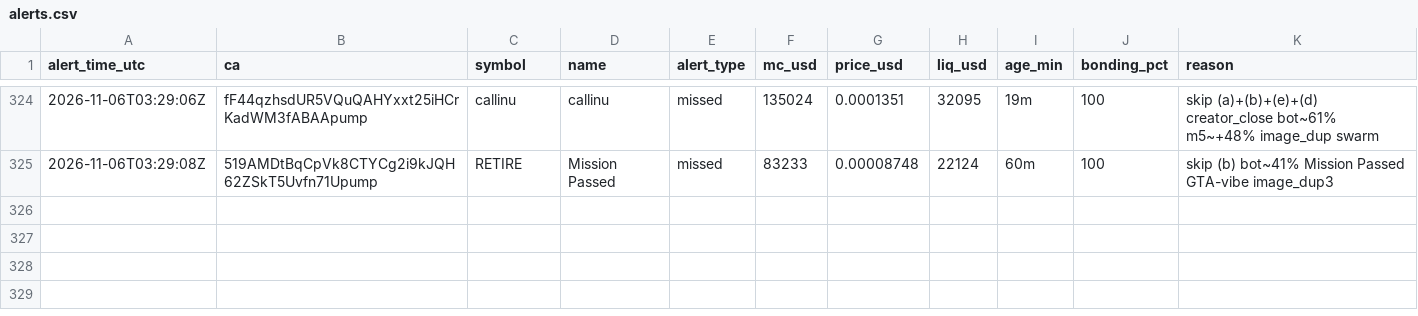
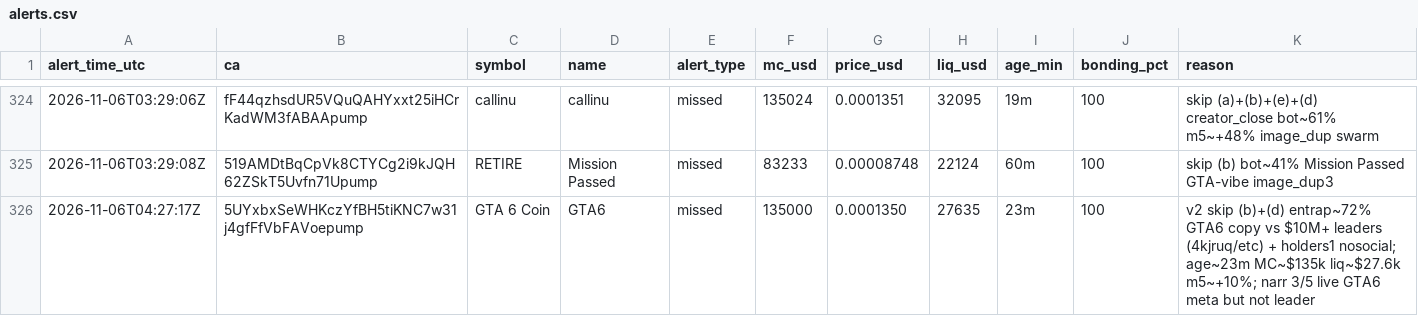
Before and after one commit to andreolf/memecoin-paper-tracker, a CSV file: data/alerts.csv, drawn as a sheet; only a part is shown, gaps mark what is left out; the diff names each change by its address in the sheet, - before the commit and + after, or states it on an @@ line.

Commit message:
alert: GTA 6 Coin

```diff
--- a/data/alerts.csv
+++ b/data/alerts.csv
+row 326: 2026-11-06T04:27:17Z | 5UYxbxSeWHKczYfBH5tiKNC7w31j4gfFfVbFAVoepump | GTA 6 Coin | GTA6 | missed | 135000 | 0.0001350 | 27635 | 23m | 100 | v2 skip (b)+(d) entrap~72% GTA6 copy vs $10M+ leaders (4kjruq/etc) + holders1 nosocial; age~23m MC~$135k liq~$27.6k m5~+10%; narr 3/5 live GTA6 meta but not leader
```
